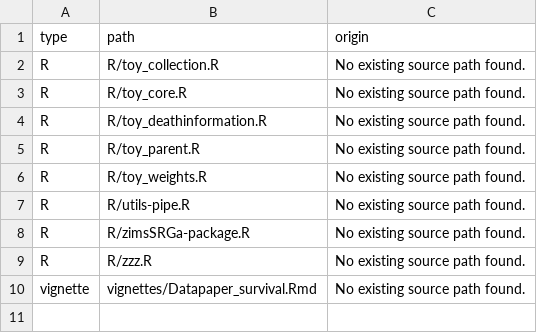
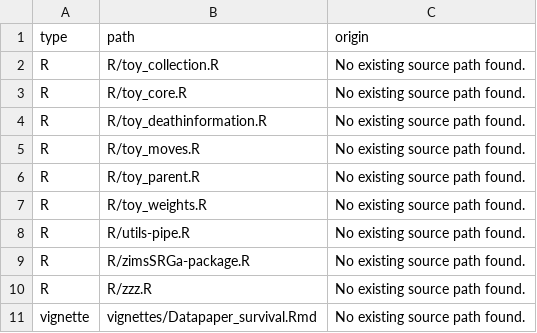
Before and after one commit to species360/zimsSRGa, a CSV file: dev/config_not_registered.csv, drawn as a sheet; the diff names each change by its address in the sheet, - before the commit and + after, or states it on an @@ line.

```diff
--- a/dev/config_not_registered.csv
+++ b/dev/config_not_registered.csv
+row 5: R | R/toy_moves.R | No existing source path found.
```
Also changed, not shown: 51 other files.
